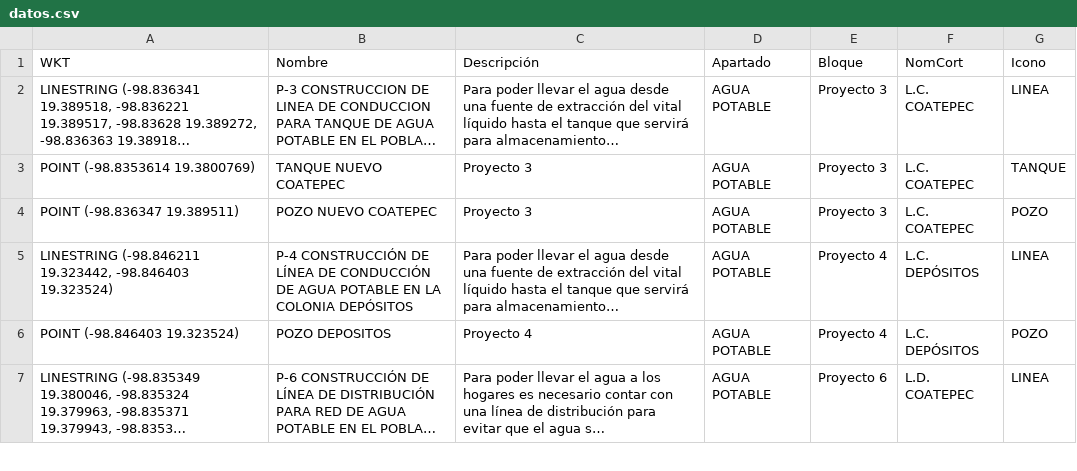
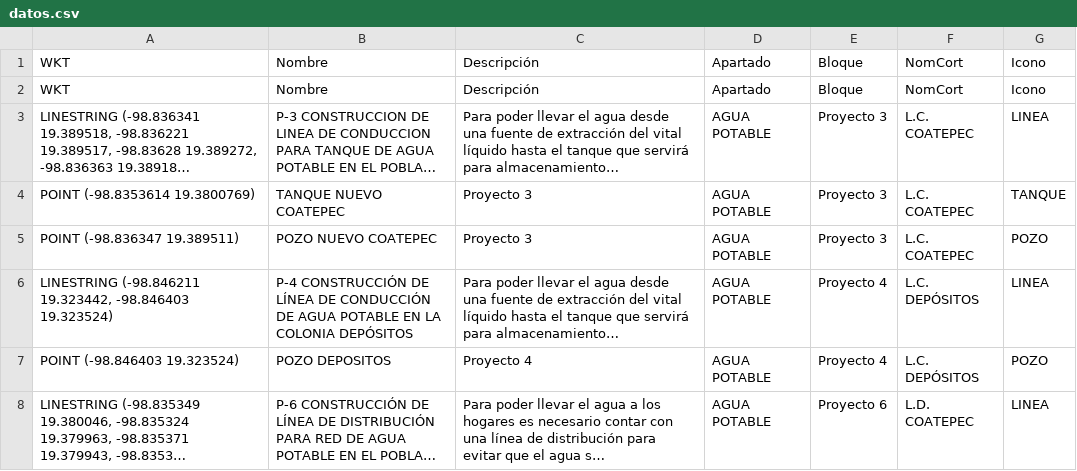
Before and after one commit to InnoTEC-OPDAPASIxtapaluca/planmaestro2026, a CSV file: datos.csv, drawn as a sheet; only a part is shown; long unchanged cells end in …; the diff names each change by its address in the sheet, - before the commit and + after, or states it on an @@ line.

Commit message:
Update datos.csv

```diff
--- a/datos.csv
+++ b/datos.csv
+row 2: WKT | Nombre | Descripción | Apartado | Bloque | NomCort | Icono
```
